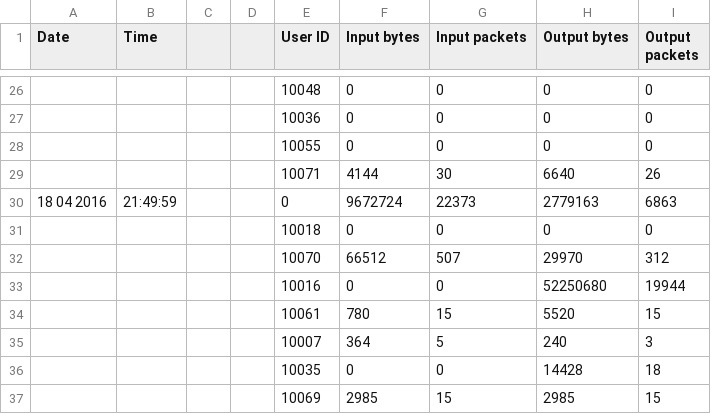
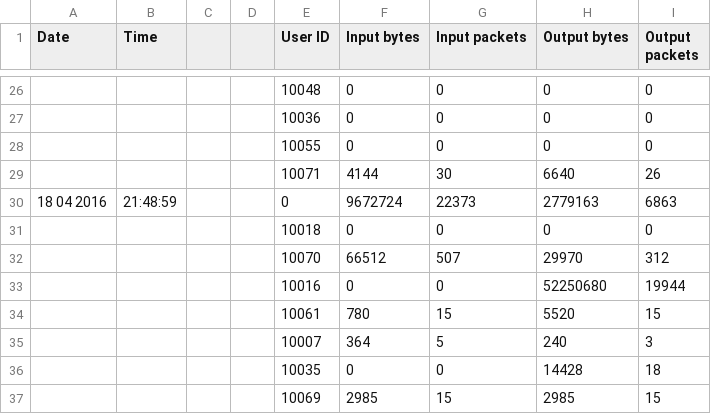
Before and after one commit to novikov-alexander-zz/LomonosovTrafficAccountingViewer, a CSV file: LomonosovTrafficAccountingViewer/trafficFile-2016-04-18.csv, drawn as a sheet; only a part is shown, gaps mark what is left out.

```diff
--- a/LomonosovTrafficAccountingViewer/trafficFile-2016-04-18.csv
+++ b/LomonosovTrafficAccountingViewer/trafficFile-2016-04-18.csv
@@ -29,3 +29,3 @@ Date, Time, , , User ID, Input bytes, Input packets, Output bytes, Output packet
  , , , ,10071,4144,30,6640,26
-18 04 2016,21:49:59, , ,0,9672724,22373,2779163,6863
+18 04 2016,21:48:59, , ,0,9672724,22373,2779163,6863
  , , , ,10018,0,0,0,0
```
Also changed, not shown: LomonosovTrafficAccountingViewer/trafficFile-2016-04-19.csv, 9 other files.
